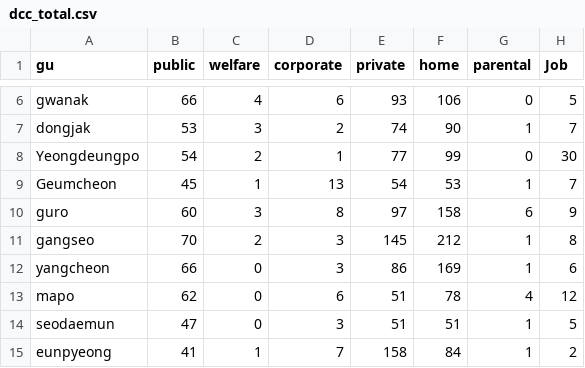
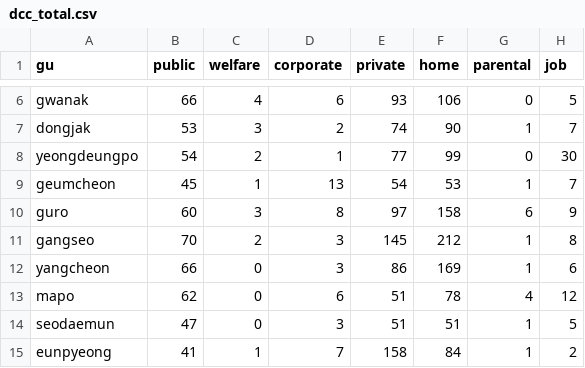
Before and after one commit to ParkBum/child, a CSV file: child/src/main/webapp/WEB-INF/view/main/dcc_total.csv, drawn as a sheet; only a part is shown, gaps mark what is left out; the diff names each change by its address in the sheet, - before the commit and + after, or states it on an @@ line.

```diff
--- a/child/src/main/webapp/WEB-INF/view/main/dcc_total.csv
+++ b/child/src/main/webapp/WEB-INF/view/main/dcc_total.csv
-H1: Job
+H1: job
-A8 (gu): Yeongdeungpo
+A8 (gu): yeongdeungpo
-A9 (gu): Geumcheon
+A9 (gu): geumcheon
```
Also changed, not shown: 1 other file.
